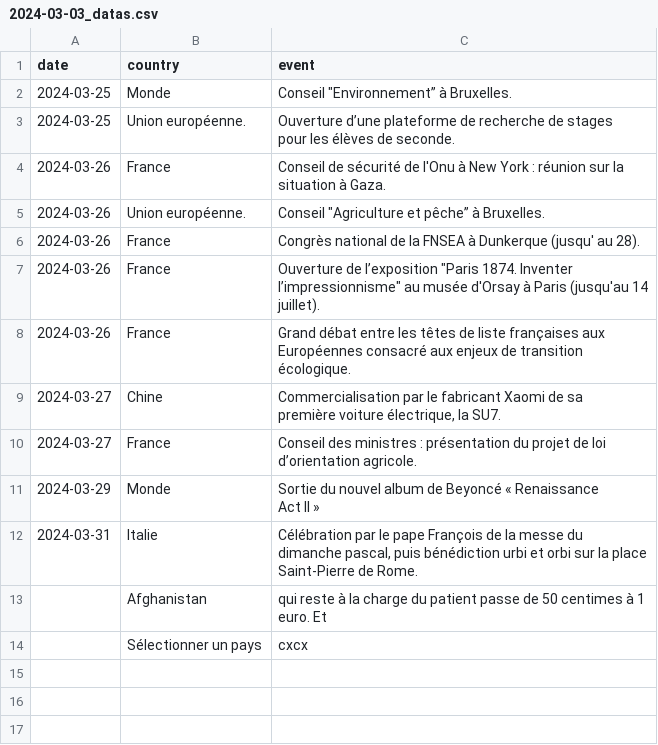
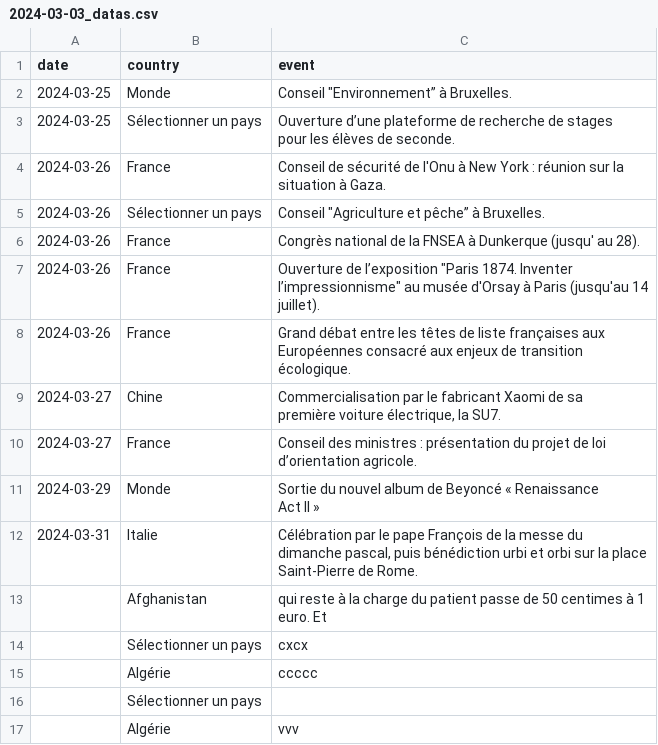
Before and after one commit to Superchick-87/Agenda-So-Eco, a CSV file: datas/2024-03-03_datas.csv, drawn as a sheet.

```diff
--- a/datas/2024-03-03_datas.csv
+++ b/datas/2024-03-03_datas.csv
@@ -2,6 +2,6 @@ date,country,event
 2024-03-25,Monde,"Conseil ""Environnement” à Bruxelles."
-2024-03-25,"Union européenne.","Ouverture d’une plateforme de recherche de stages
-pour les élèves de seconde."
+2024-03-25,"Sélectionner un pays","Ouverture d’une plateforme de recherche de stages
+pour les élèves de seconde."
 2024-03-26,France,"Conseil de sécurité de l'Onu à New York : réunion sur la situation à Gaza."
-2024-03-26,"Union européenne.","Conseil ""Agriculture et pêche” à Bruxelles."
+2024-03-26,"Sélectionner un pays","Conseil ""Agriculture et pêche” à Bruxelles."
 2024-03-26,France,"Congrès national de la FNSEA à Dunkerque (jusqu' au 28)."
@@ -18 +18,4 @@ dimanche pascal, puis bénédiction urbi et orbi sur la place Saint-Pierre de Ro
 ,"Sélectionner un pays",cxcx
+,Algérie,ccccc
+,"Sélectionner un pays",
+,Algérie,vvv
```
Also changed, not shown: 5 other files.
